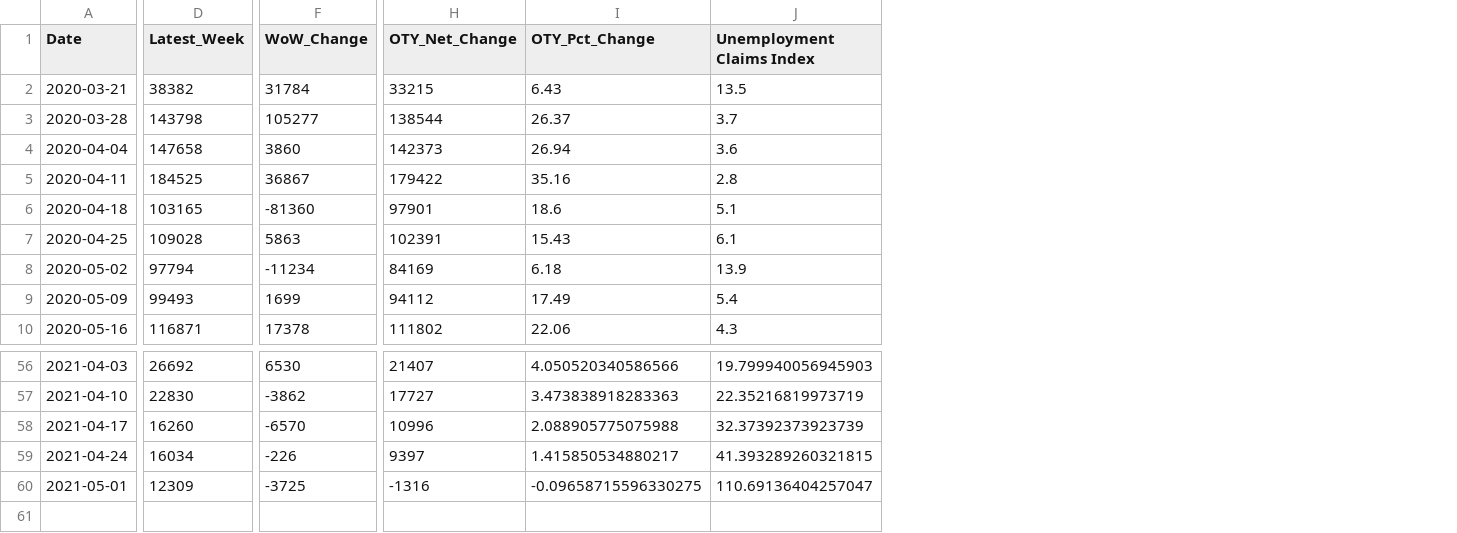
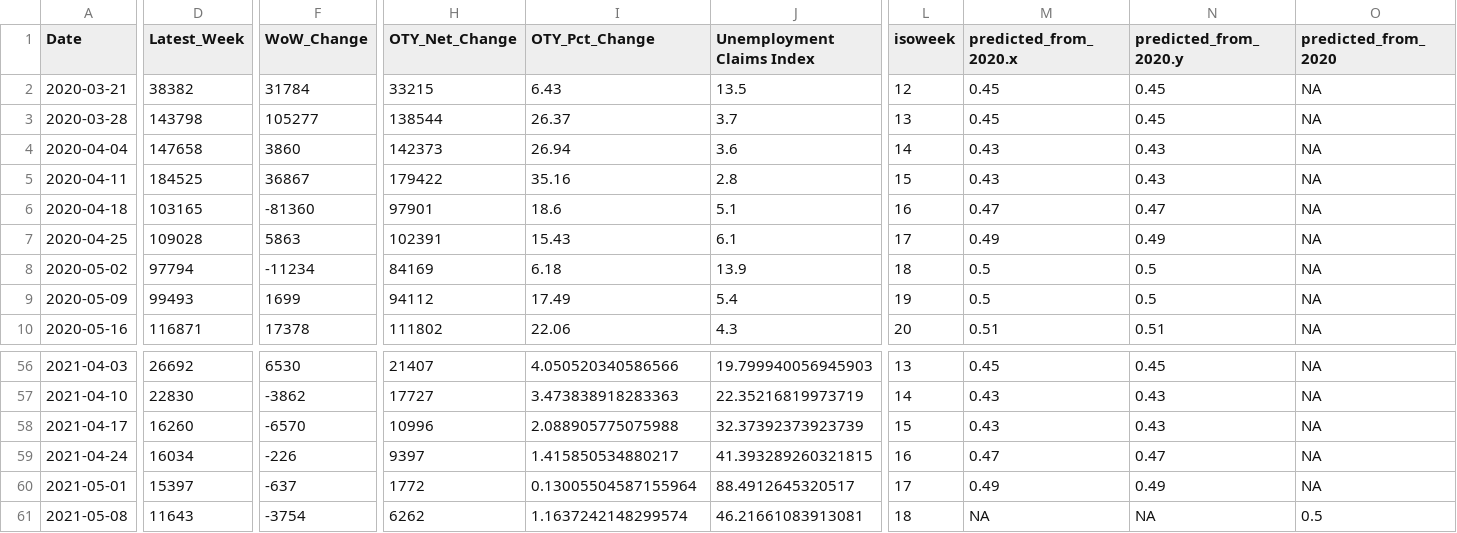
Before and after one commit to anesta95/NY1_Covid_Recovery_Index, a CSV file: dataFiles/NYCUI.csv, drawn as a sheet; only a part is shown, gaps mark what is left out; rows hold the shown columns only; the diff covers the shown part only; the diff names each change by its address in the sheet, - before the commit and + after, or states it on an @@ line.

Commit message:
Commiting NY1 Covid Recovery data as of 05/17/2021 12:11:22

```diff
--- a/dataFiles/NYCUI.csv
+++ b/dataFiles/NYCUI.csv
+column L (isoweek), rows 2-10: 12 | 13 | 14 | 15 | 16 | 17 | 18 | 19 | 20; rows 56-60: 13 | 14 | 15 | 16 | 17
+column M (predicted_from_2020.x), rows 2-10: 0.45 | 0.45 | 0.43 | 0.43 | 0.47 | 0.49 | 0.5 | 0.5 | 0.51; rows 56-60: 0.45 | 0.43 | 0.43 | 0.47 | 0.49
+column N (predicted_from_2020.y), rows 2-10: 0.45 | 0.45 | 0.43 | 0.43 | 0.47 | 0.49 | 0.5 | 0.5 | 0.51; rows 56-60: 0.45 | 0.43 | 0.43 | 0.47 | 0.49
+column O (predicted_from_2020), rows 2-10: all NA; rows 56-60: all NA
-D60 (Latest_Week): 12309
+D60 (Latest_Week): 15397
-F60 (WoW_Change): -3725
+F60 (WoW_Change): -637
-H60 (OTY_Net_Change): -1316
+H60 (OTY_Net_Change): 1772
-I60 (OTY_Pct_Change): -0.09658715596330275
+I60 (OTY_Pct_Change): 0.13005504587155964
-J60 (Unemployment Claims Index): 110.69136404257047
+J60 (Unemployment Claims Index): 88.4912645320517
+row 61: 2021-05-08 | 11643 | -3754 | 6262 | 1.1637242148299574 | 46.21661083913081 | 18 | NA | NA | 0.5
```
Also changed, not shown: 1 edited cell elsewhere in this file, dataFiles/mtaCSV.csv, dataFiles/nycCovid19Hospitalizations.csv, 6 other files.
